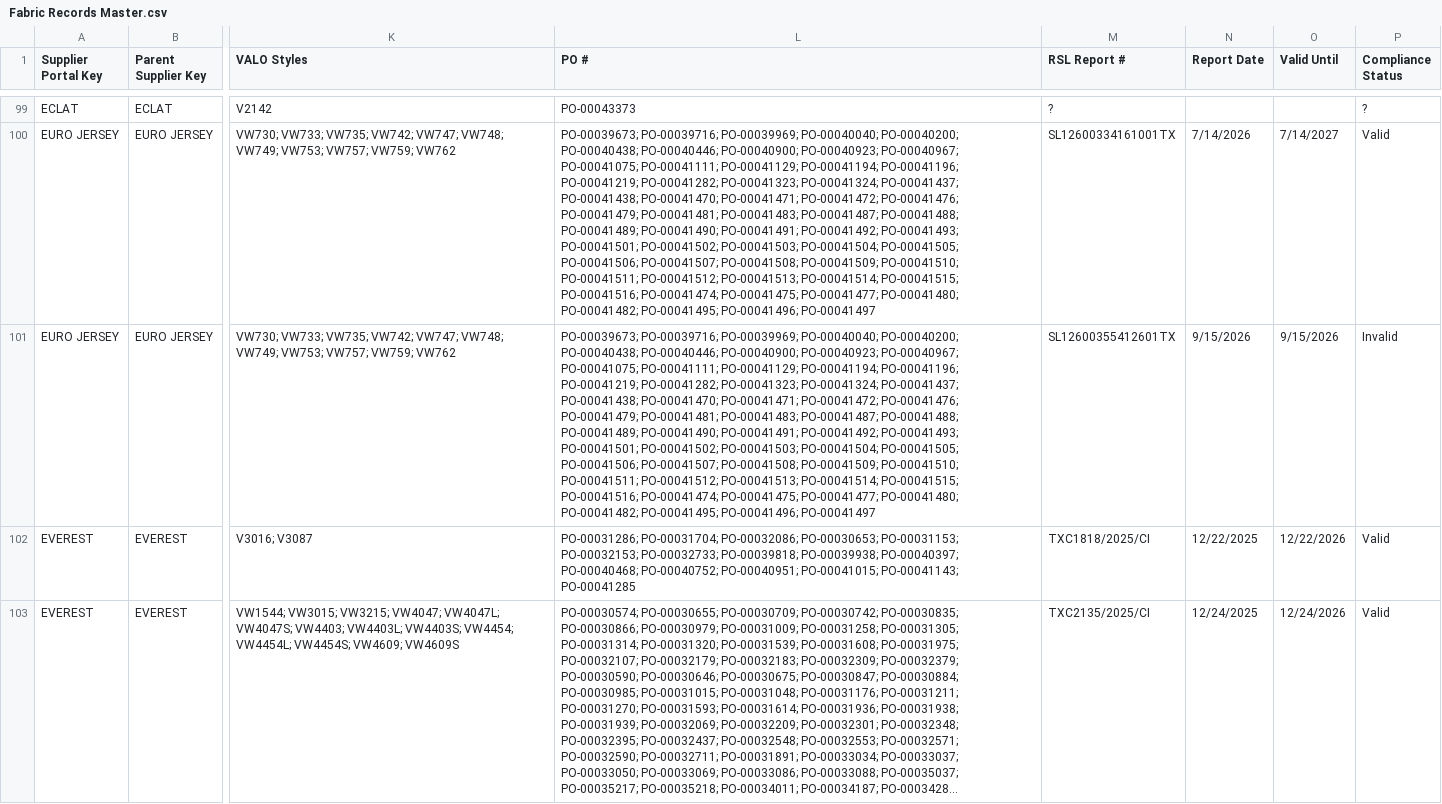
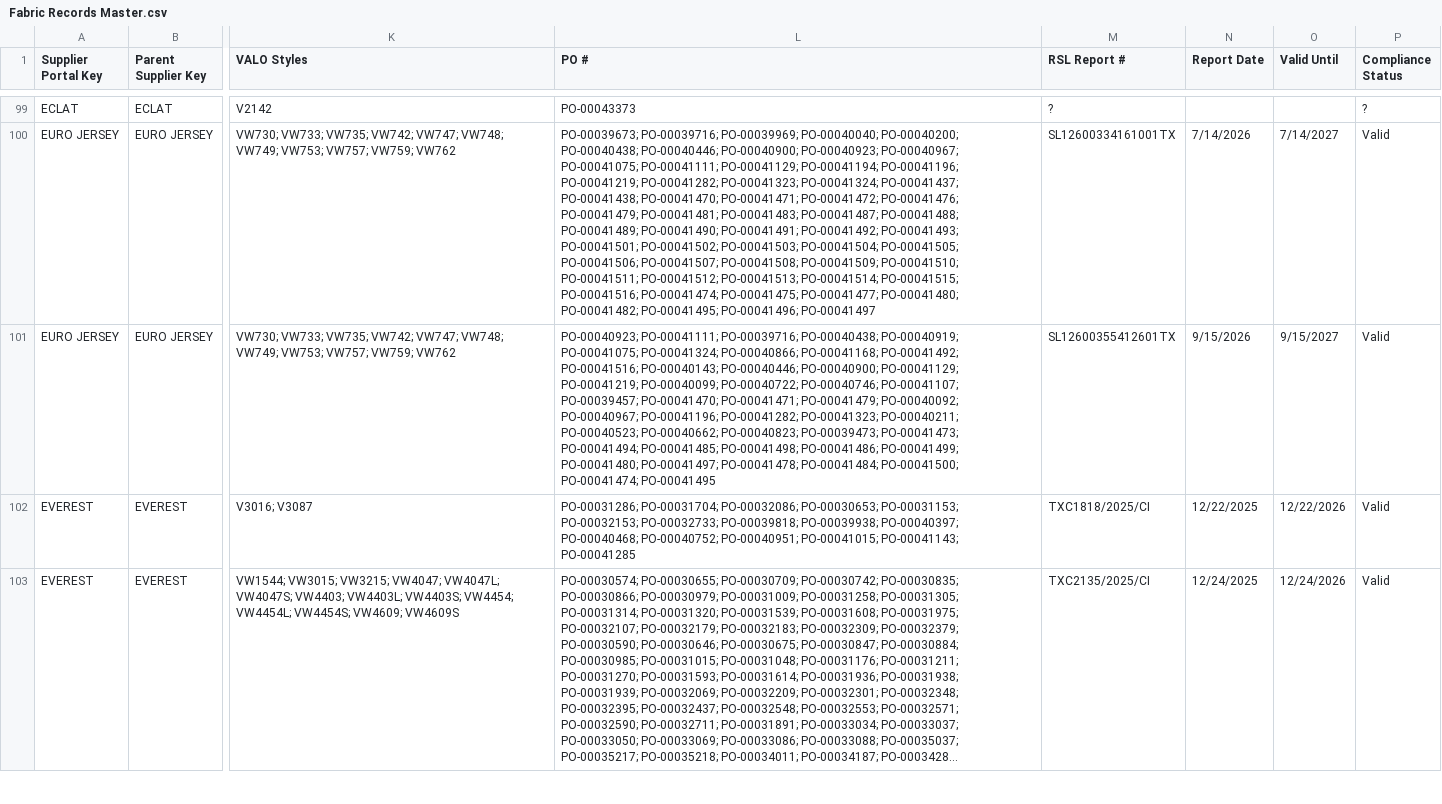
Before and after one commit to chihyang1/vuori-compliance-dashboard, a CSV file: Fabric Records Master.csv, drawn as a sheet; only a part is shown, gaps mark what is left out; long unchanged cells end in …; the diff covers the shown part only; the diff names each change by its address in the sheet, - before the commit and + after, or states it on an @@ line.

Commit message:
Add files via upload

```diff
--- a/Fabric Records Master.csv
+++ b/Fabric Records Master.csv
-L101 (PO #): PO-00039673; PO-00039716; PO-00039969; PO-00040040; PO-00040200; PO-00040438; PO-00040446; PO-00040900; PO-00040923; PO-00040967; PO-00041075; PO-00041111; PO-00041129; PO-00041194; PO-00041196; PO-00041219; PO-00041282; PO-00041323; PO-00041324; PO-00041437; PO-00041438; PO-00041470; PO-00041471; PO-00041472; PO-00041476; PO-00041479; PO-00041481; PO-00041483; PO-00041487; PO-00041488; PO-00041489; PO-00041490; PO-00041491; PO-00041492; PO-00041493; PO-00041501; PO-00041502; PO-00041503; PO-00041504; PO-00041505; PO-00041506; PO-00041507; PO-00041508; PO-00041509; PO-00041510; PO-00041511; PO-00041512; PO-00041513; PO-00041514; PO-00041515; PO-00041516; PO-00041474; PO-00041475; PO-00041477; PO-00041480; PO-00041482; PO-00041495; PO-00041496; PO-00041497
+L101 (PO #): PO-00040923; PO-00041111; PO-00039716; PO-00040438; PO-00040919; PO-00041075; PO-00041324; PO-00040866; PO-00041168; PO-00041492; PO-00041516; PO-00040143; PO-00040446; PO-00040900; PO-00041129; PO-00041219; PO-00040099; PO-00040722; PO-00040746; PO-00041107; PO-00039457; PO-00041470; PO-00041471; PO-00041479; PO-00040092; PO-00040967; PO-00041196; PO-00041282; PO-00041323; PO-00040211; PO-00040523; PO-00040662; PO-00040823; PO-00039473; PO-00041473; PO-00041494; PO-00041485; PO-00041498; PO-00041486; PO-00041499; PO-00041480; PO-00041497; PO-00041478; PO-00041484; PO-00041500; PO-00041474; PO-00041495
-O101 (Valid Until): 9/15/2026
+O101 (Valid Until): 9/15/2027
-P101 (Compliance Status): Invalid
+P101 (Compliance Status): Valid
```
Also changed, not shown: 46 edited cells elsewhere in this file.
